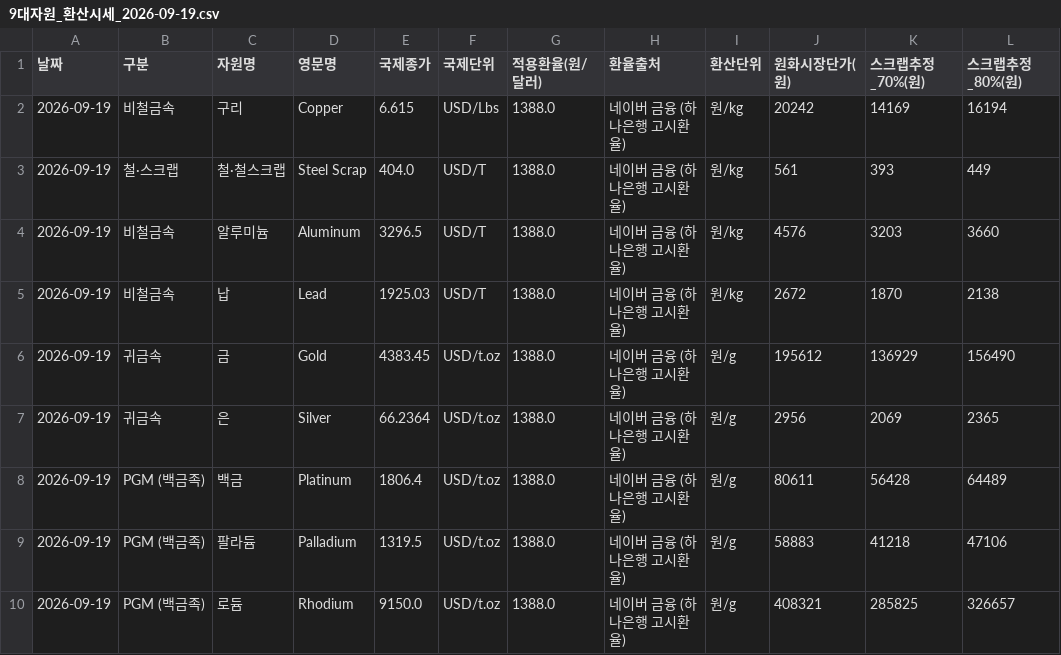
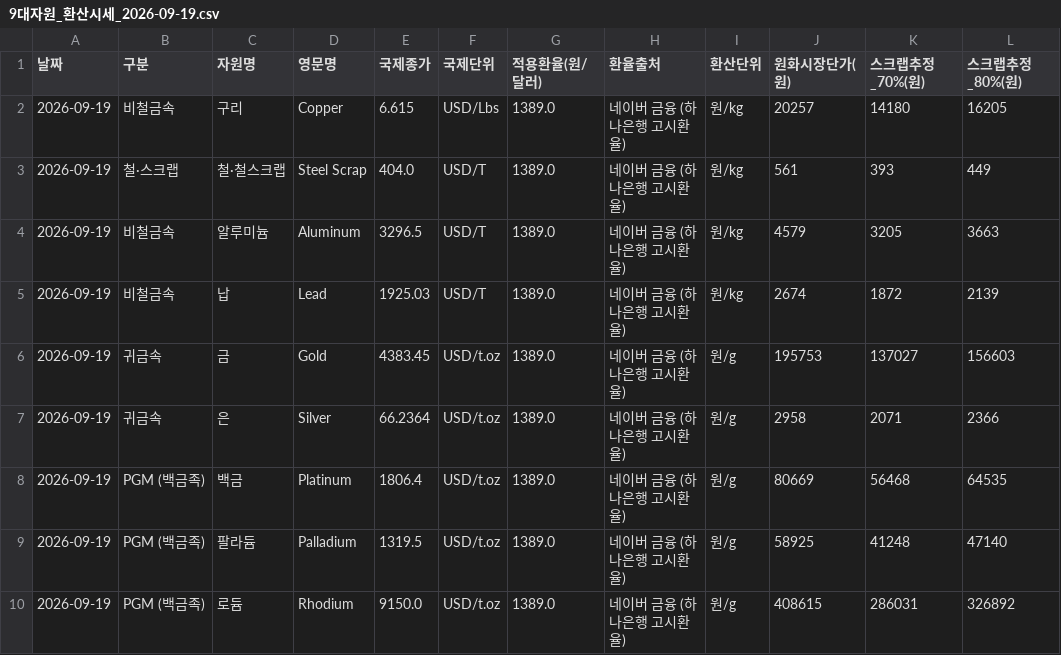
Before and after one commit to chicstory/metals, a CSV file: resources/2026-09-19/9대자원_환산시세_2026-09-19.csv, drawn as a sheet.

```diff
--- a/resources/2026-09-19/9대자원_환산시세_2026-09-19.csv
+++ b/resources/2026-09-19/9대자원_환산시세_2026-09-19.csv
@@ -1,10 +1,10 @@
 날짜,구분,자원명,영문명,국제종가,국제단위,적용환율(원/달러),환율출처,환산단위,원화시장단가(원),스크랩추정_70%(원),스크랩추정_80%(원)
-2026-09-19,비철금속,구리,Copper,6.615,USD/Lbs,1388.0,네이버 금융 (하나은행 고시환율),원/kg,20242,14169,16194
-2026-09-19,철·스크랩,철·철스크랩,Steel Scrap,404.0,USD/T,1388.0,네이버 금융 (하나은행 고시환율),원/kg,561,393,449
-2026-09-19,비철금속,알루미늄,Aluminum,3296.5,USD/T,1388.0,네이버 금융 (하나은행 고시환율),원/kg,4576,3203,3660
-2026-09-19,비철금속,납,Lead,1925.03,USD/T,1388.0,네이버 금융 (하나은행 고시환율),원/kg,2672,1870,2138
-2026-09-19,귀금속,금,Gold,4383.45,USD/t.oz,1388.0,네이버 금융 (하나은행 고시환율),원/g,195612,136929,156490
-2026-09-19,귀금속,은,Silver,66.2364,USD/t.oz,1388.0,네이버 금융 (하나은행 고시환율),원/g,2956,2069,2365
-2026-09-19,PGM (백금족),백금,Platinum,1806.4,USD/t.oz,1388.0,네이버 금융 (하나은행 고시환율),원/g,80611,56428,64489
-2026-09-19,PGM (백금족),팔라듐,Palladium,1319.5,USD/t.oz,1388.0,네이버 금융 (하나은행 고시환율),원/g,58883,41218,47106
-2026-09-19,PGM (백금족),로듐,Rhodium,9150.0,USD/t.oz,1388.0,네이버 금융 (하나은행 고시환율),원/g,408321,285825,326657
+2026-09-19,비철금속,구리,Copper,6.615,USD/Lbs,1389.0,네이버 금융 (하나은행 고시환율),원/kg,20257,14180,16205
+2026-09-19,철·스크랩,철·철스크랩,Steel Scrap,404.0,USD/T,1389.0,네이버 금융 (하나은행 고시환율),원/kg,561,393,449
+2026-09-19,비철금속,알루미늄,Aluminum,3296.5,USD/T,1389.0,네이버 금융 (하나은행 고시환율),원/kg,4579,3205,3663
+2026-09-19,비철금속,납,Lead,1925.03,USD/T,1389.0,네이버 금융 (하나은행 고시환율),원/kg,2674,1872,2139
+2026-09-19,귀금속,금,Gold,4383.45,USD/t.oz,1389.0,네이버 금융 (하나은행 고시환율),원/g,195753,137027,156603
+2026-09-19,귀금속,은,Silver,66.2364,USD/t.oz,1389.0,네이버 금융 (하나은행 고시환율),원/g,2958,2071,2366
+2026-09-19,PGM (백금족),백금,Platinum,1806.4,USD/t.oz,1389.0,네이버 금융 (하나은행 고시환율),원/g,80669,56468,64535
+2026-09-19,PGM (백금족),팔라듐,Palladium,1319.5,USD/t.oz,1389.0,네이버 금융 (하나은행 고시환율),원/g,58925,41248,47140
+2026-09-19,PGM (백금족),로듐,Rhodium,9150.0,USD/t.oz,1389.0,네이버 금융 (하나은행 고시환율),원/g,408615,286031,326892
```
Also changed, not shown: 11 other files.
